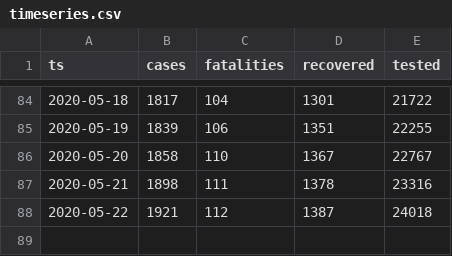
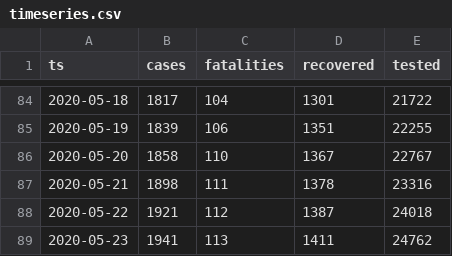
Before and after one commit to aleksandar-jovicic/COVID19-Macedonia, a CSV file: timeseries.csv, drawn as a sheet; only a part is shown, gaps mark what is left out; the diff names each change by its address in the sheet, - before the commit and + after, or states it on an @@ line.

Commit message:
Latest situation [2020-05-23]

```diff
--- a/timeseries.csv
+++ b/timeseries.csv
+row 89: 2020-05-23 | 1941 | 113 | 1411 | 24762
```
